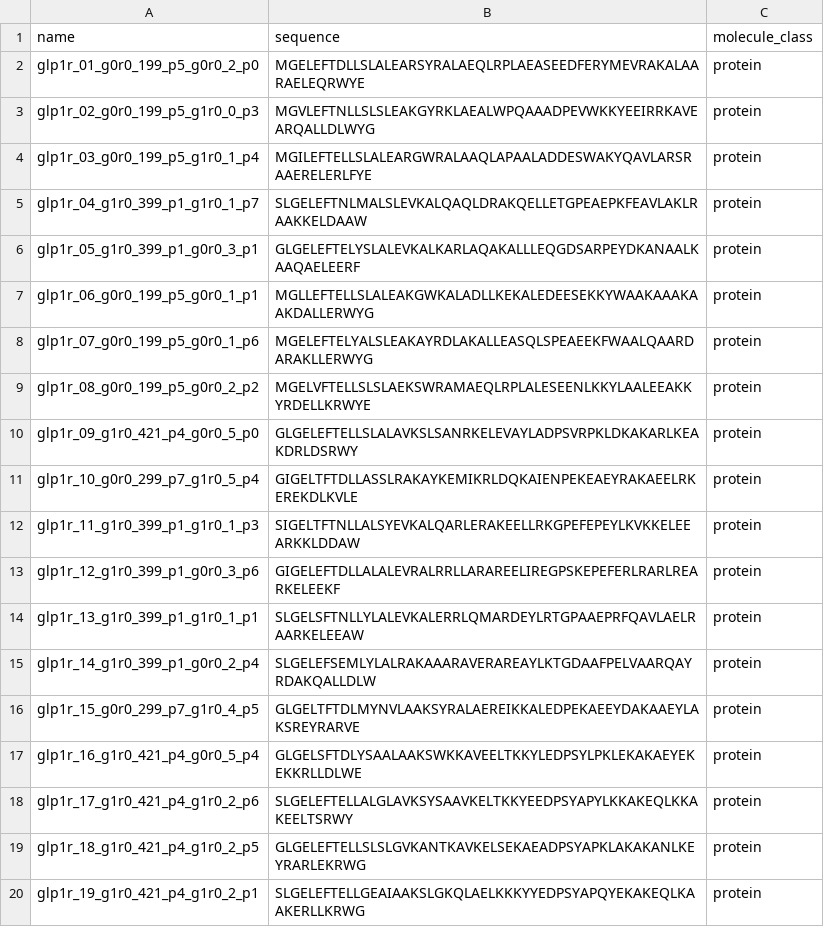
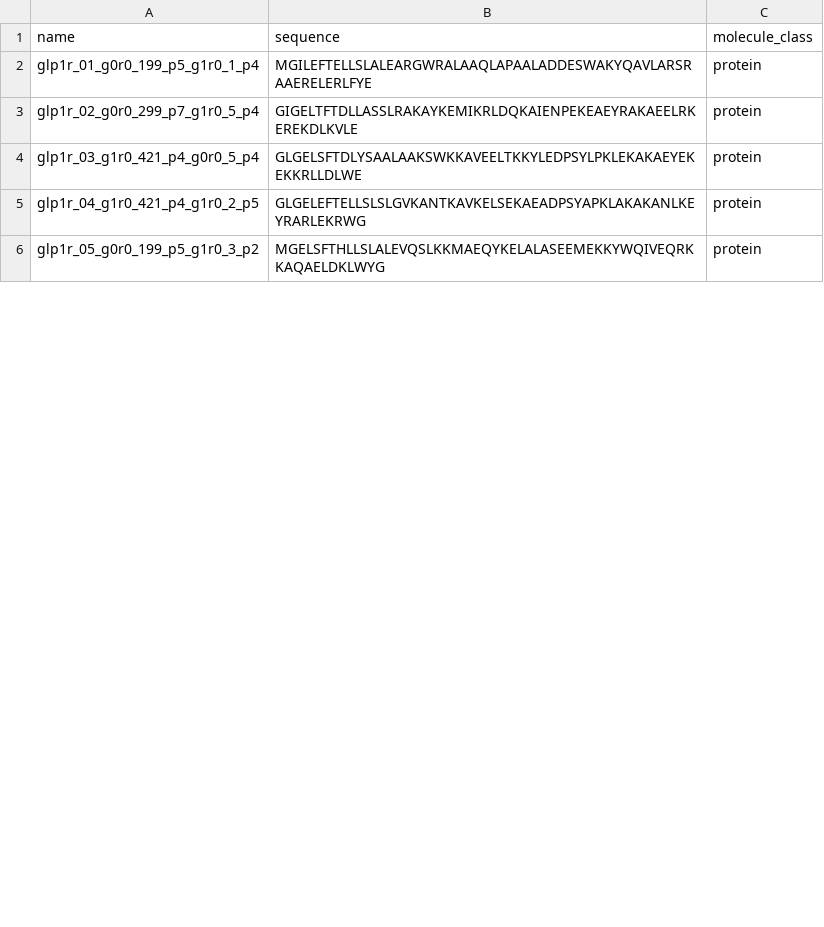
Before and after one commit to vuhongai/binder-glp1r, a CSV file: outputs/submission/submission.csv, drawn as a sheet; only a part is shown; the diff covers the shown part only.

Commit message:
update main with new submission

```diff
--- a/outputs/submission/submission.csv
+++ b/outputs/submission/submission.csv
@@ -1,20 +1,6 @@
 name,sequence,molecule_class
-glp1r_01_g0r0_199_p5_g0r0_2_p0,MGELEFTDLLSLALEARSYRALAEQLRPLAEASEEDFERYMEVRAKALAARAELEQRWYE,protein
-glp1r_02_g0r0_199_p5_g1r0_0_p3,MGVLEFTNLLSLSLEAKGYRKLAEALWPQAAADPEVWKKYEEIRRKAVEARQALLDLWYG,protein
-glp1r_03_g0r0_199_p5_g1r0_1_p4,MGILEFTELLSLALEARGWRALAAQLAPAALADDESWAKYQAVLARSRAAERELERLFYE,protein
-glp1r_04_g1r0_399_p1_g1r0_1_p7,SLGELEFTNLMALSLEVKALQAQLDRAKQELLETGPEAEPKFEAVLAKLRAAKKELDAAW,protein
-glp1r_05_g1r0_399_p1_g0r0_3_p1,GLGELEFTELYSLALEVKALKARLAQAKALLLEQGDSARPEYDKANAALKAAQAELEERF,protein
-glp1r_06_g0r0_199_p5_g0r0_1_p1,MGLLEFTELLSLALEAKGWKALADLLKEKALEDEESEKKYWAAKAAAKAAKDALLERWYG,protein
-glp1r_07_g0r0_199_p5_g0r0_1_p6,MGELEFTELYALSLEAKAYRDLAKALLEASQLSPEAEEKFWAALQAARDARAKLLERWYG,protein
-glp1r_08_g0r0_199_p5_g0r0_2_p2,MGELVFTELLSLSLAEKSWRAMAEQLRPLALESEENLKKYLAALEEAKKYRDELLKRWYE,protein
-glp1r_09_g1r0_421_p4_g0r0_5_p0,GLGELEFTELLSLALAVKSLSANRKELEVAYLADPSVRPKLDKAKARLKEAKDRLDSRWY,protein
-glp1r_10_g0r0_299_p7_g1r0_5_p4,GIGELTFTDLLASSLRAKAYKEMIKRLDQKAIENPEKEAEYRAKAEELRKEREKDLKVLE,protein
-glp1r_11_g1r0_399_p1_g1r0_1_p3,SIGELTFTNLLALSYEVKALQARLERAKEELLRKGPEFEPEYLKVKKELEEARKKLDDAW,protein
-glp1r_12_g1r0_399_p1_g0r0_3_p6,GIGELEFTDLLALALEVRALRRLLARAREELIREGPSKEPEFERLRARLREARKELEEKF,protein
-glp1r_13_g1r0_399_p1_g1r0_1_p1,SLGELSFTNLLYLALEVKALERRLQMARDEYLRTGPAAEPRFQAVLAELRAARKELEEAW,protein
-glp1r_14_g1r0_399_p1_g0r0_2_p4,SLGELEFSEMLYLALRAKAAARAVERAREAYLKTGDAAFPELVAARQAYRDAKQALLDLW,protein
-glp1r_15_g0r0_299_p7_g1r0_4_p5,GLGELTFTDLMYNVLAAKSYRALAEREIKKALEDPEKAEEYDAKAAEYLAKSREYRARVE,protein
-glp1r_16_g1r0_421_p4_g0r0_5_p4,GLGELSFTDLYSAALAAKSWKKAVEELTKKYLEDPSYLPKLEKAKAEYEKEKKRLLDLWE,protein
-glp1r_17_g1r0_421_p4_g1r0_2_p6,SLGELEFTELLALGLAVKSYSAAVKELTKKYEEDPSYAPYLKKAKEQLKKAKEELTSRWY,protein
-glp1r_18_g1r0_421_p4_g1r0_2_p5,GLGELEFTELLSLSLGVKANTKAVKELSEKAEADPSYAPKLAKAKANLKEYRARLEKRWG,protein
-glp1r_19_g1r0_421_p4_g1r0_2_p1,SLGELEFTELLGEAIAAKSLGKQLAELKKKYYEDPSYAPQYEKAKEQLKAAKERLLKRWG,protein
+glp1r_01_g0r0_199_p5_g1r0_1_p4,MGILEFTELLSLALEARGWRALAAQLAPAALADDESWAKYQAVLARSRAAERELERLFYE,protein
+glp1r_02_g0r0_299_p7_g1r0_5_p4,GIGELTFTDLLASSLRAKAYKEMIKRLDQKAIENPEKEAEYRAKAEELRKEREKDLKVLE,protein
+glp1r_03_g1r0_421_p4_g0r0_5_p4,GLGELSFTDLYSAALAAKSWKKAVEELTKKYLEDPSYLPKLEKAKAEYEKEKKRLLDLWE,protein
+glp1r_04_g1r0_421_p4_g1r0_2_p5,GLGELEFTELLSLSLGVKANTKAVKELSEKAEADPSYAPKLAKAKANLKEYRARLEKRWG,protein
+glp1r_05_g0r0_199_p5_g1r0_3_p2,MGELSFTHLLSLALEVQSLKKMAEQYKELALASEEMEKKYWQIVEQRKKAQAELDKLWYG,protein
```
Also changed, not shown: 6 removed rows and 29 edited cells elsewhere in this file, outputs/submission/submission_annotated.csv, 2 other files.
